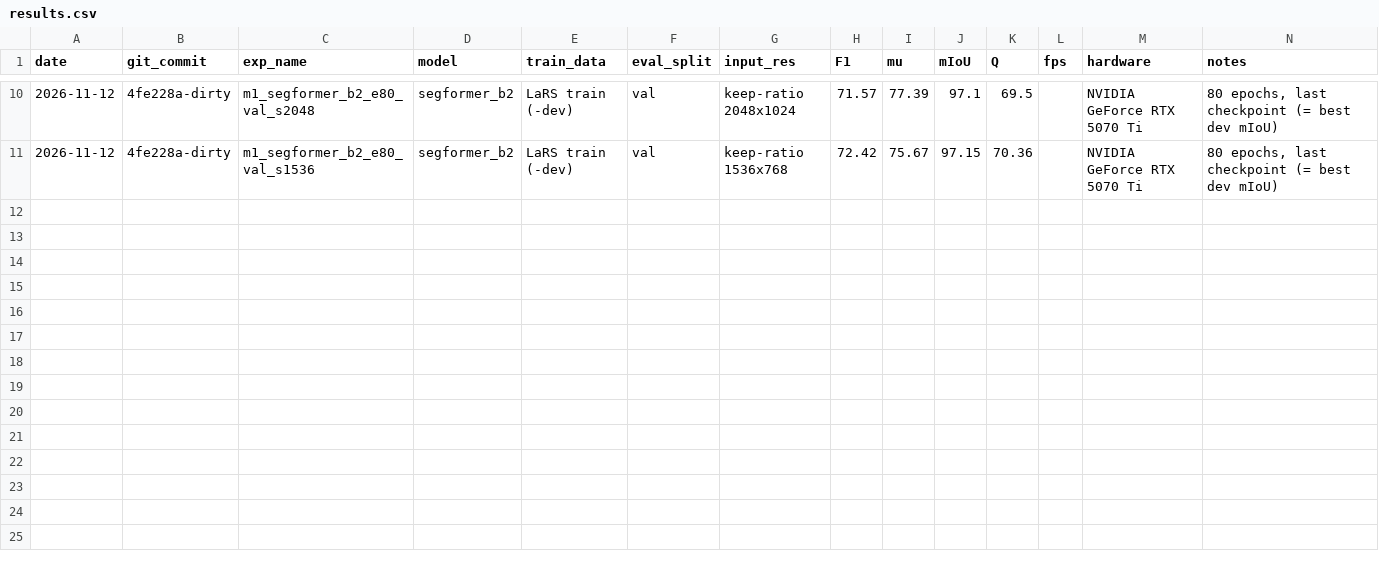
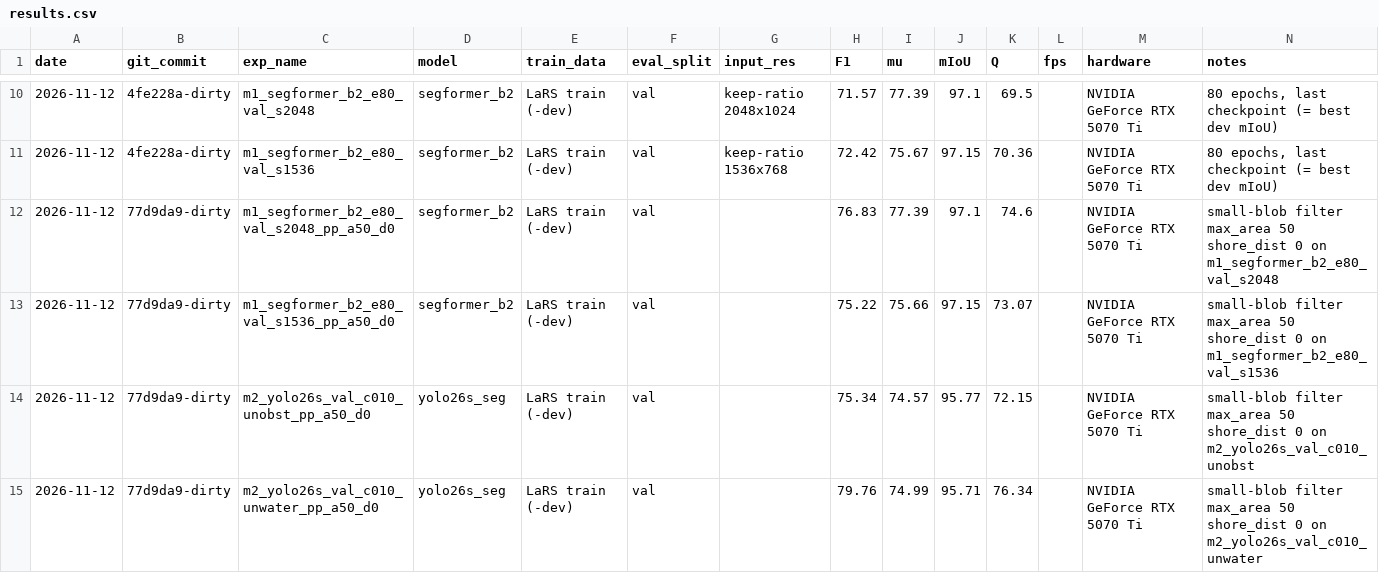
Before and after one commit to Billypl/ProjektBadawczy, a CSV file: segmentation/results/results.csv, drawn as a sheet; only a part is shown, gaps mark what is left out; the diff names each change by its address in the sheet, - before the commit and + after, or states it on an @@ line.

```diff
--- a/segmentation/results/results.csv
+++ b/segmentation/results/results.csv
+row 12: 2026-11-12 | 77d9da9-dirty | m1_segformer_b2_e80_val_s2048_pp_a50_d0 | segformer_b2 | LaRS train (-dev) | val |  | 76.83 | 77.39 | 97.1 | 74.6 |  | NVIDIA GeForce RTX 5070 Ti | small-blob filter max_area 50 shore_dist 0 on m1_segformer_b2_e80_val_s2048
+row 13: 2026-11-12 | 77d9da9-dirty | m1_segformer_b2_e80_val_s1536_pp_a50_d0 | segformer_b2 | LaRS train (-dev) | val |  | 75.22 | 75.66 | 97.15 | 73.07 |  | NVIDIA GeForce RTX 5070 Ti | small-blob filter max_area 50 shore_dist 0 on m1_segformer_b2_e80_val_s1536
+row 14: 2026-11-12 | 77d9da9-dirty | m2_yolo26s_val_c010_unobst_pp_a50_d0 | yolo26s_seg | LaRS train (-dev) | val |  | 75.34 | 74.57 | 95.77 | 72.15 |  | NVIDIA GeForce RTX 5070 Ti | small-blob filter max_area 50 shore_dist 0 on m2_yolo26s_val_c010_unobst
+row 15: 2026-11-12 | 77d9da9-dirty | m2_yolo26s_val_c010_unwater_pp_a50_d0 | yolo26s_seg | LaRS train (-dev) | val |  | 79.76 | 74.99 | 95.71 | 76.34 |  | NVIDIA GeForce RTX 5070 Ti | small-blob filter max_area 50 shore_dist 0 on m2_yolo26s_val_c010_unwater
```
Also changed, not shown: 8 other files.
